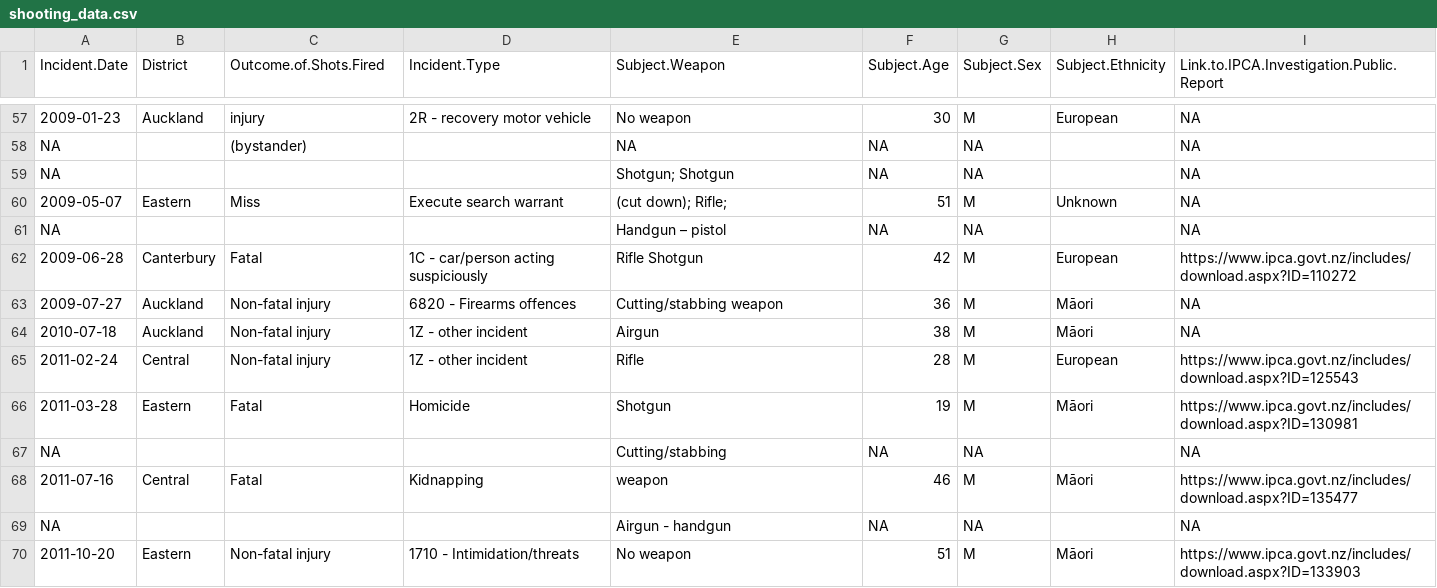
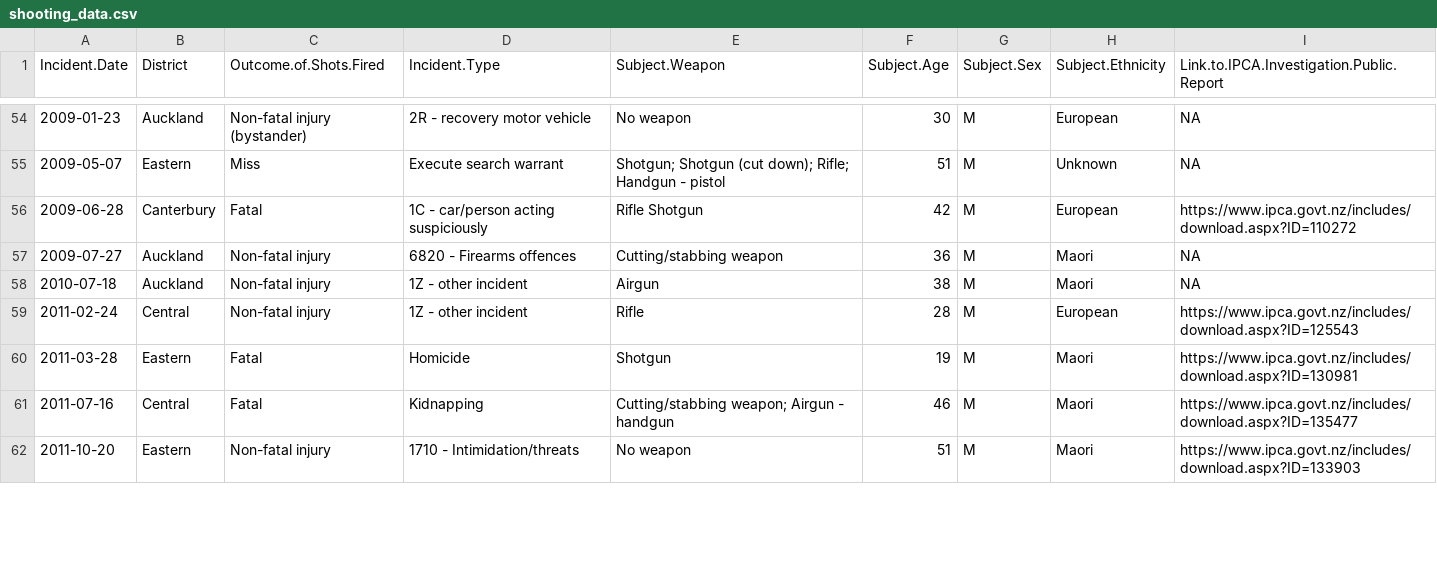
Before and after one commit to dataforyounz/nz-police-shootings, a CSV file: data_prep/shooting_data.csv, drawn as a sheet; only a part is shown, gaps mark what is left out; removed rows and columns are numbered as before the commit, all else as after; the diff covers the shown part only; the diff names each change by its address in the sheet, - before the commit and + after, or states it on an @@ line.

```diff
--- a/data_prep/shooting_data.csv
+++ b/data_prep/shooting_data.csv
-C54 (Outcome.of.Shots.Fired): injury
+C54 (Outcome.of.Shots.Fired): Non-fatal injury (bystander)
-row 58: NA |  | (bystander) |  | NA | NA | NA |  | NA
-row 59: NA |  |  |  | Shotgun; Shotgun | NA | NA |  | NA
-E55 (Subject.Weapon): (cut down); Rifle;
+E55 (Subject.Weapon): Shotgun; Shotgun (cut down); Rifle; Handgun - pistol
-row 61: NA |  |  |  | Handgun – pistol | NA | NA |  | NA
-H57:H58 (Subject.Ethnicity): Māori
+H57:H58 (Subject.Ethnicity): Maori
-H60 (Subject.Ethnicity): Māori
+H60 (Subject.Ethnicity): Maori
-row 67: NA |  |  |  | Cutting/stabbing | NA | NA |  | NA
-E61 (Subject.Weapon): weapon
+E61 (Subject.Weapon): Cutting/stabbing weapon; Airgun - handgun
-H61 (Subject.Ethnicity): Māori
+H61 (Subject.Ethnicity): Maori
-row 69: NA |  |  |  | Airgun - handgun | NA | NA |  | NA
-H62 (Subject.Ethnicity): Māori
+H62 (Subject.Ethnicity): Maori
```
Also changed, not shown: 9 removed rows and 75 edited cells elsewhere in this file, 25 other files.
